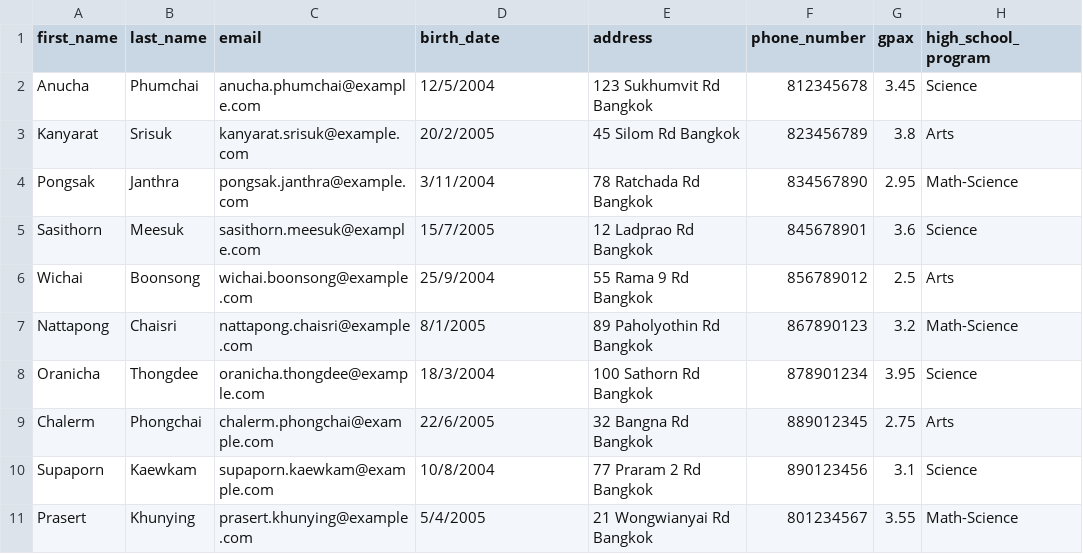
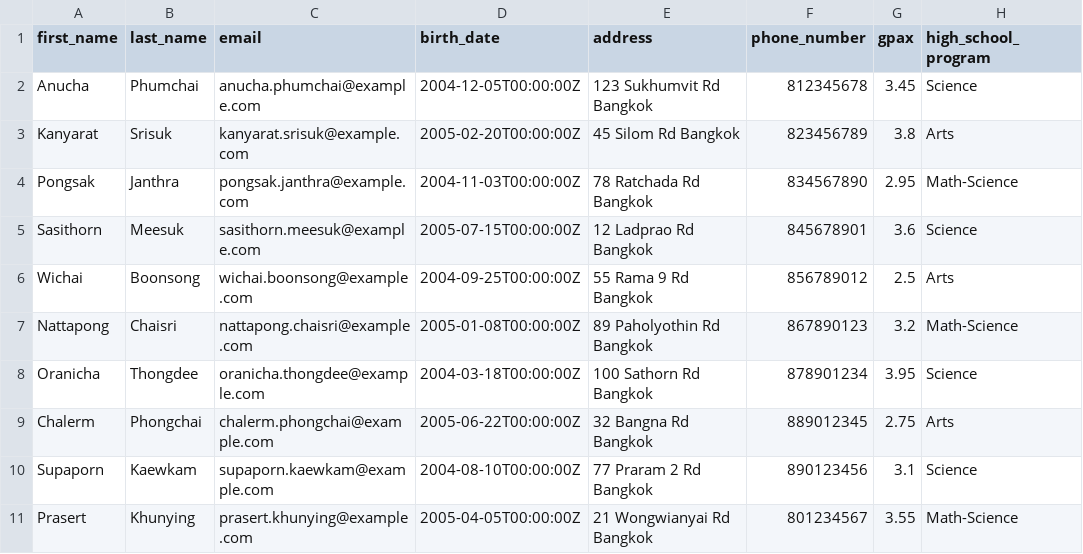
Before and after one commit to Thanaphol47825/cpe494-fullstack-2025, a CSV file: ModEd/recruit/data/Applicant.csv, drawn as a sheet; only a part is shown; the diff names each change by its address in the sheet, - before the commit and + after, or states it on an @@ line.

Commit message:
feat: Add Applicant edit delete

```diff
--- a/ModEd/recruit/data/Applicant.csv
+++ b/ModEd/recruit/data/Applicant.csv
-D2 (birth_date): 12/5/2004
+D2 (birth_date): 2004-12-05T00:00:00Z
-D3 (birth_date): 20/2/2005
+D3 (birth_date): 2005-02-20T00:00:00Z
-D4 (birth_date): 3/11/2004
+D4 (birth_date): 2004-11-03T00:00:00Z
-D5 (birth_date): 15/7/2005
+D5 (birth_date): 2005-07-15T00:00:00Z
-D6 (birth_date): 25/9/2004
+D6 (birth_date): 2004-09-25T00:00:00Z
-D7 (birth_date): 8/1/2005
+D7 (birth_date): 2005-01-08T00:00:00Z
-D8 (birth_date): 18/3/2004
+D8 (birth_date): 2004-03-18T00:00:00Z
-D9 (birth_date): 22/6/2005
+D9 (birth_date): 2005-06-22T00:00:00Z
-D10 (birth_date): 10/8/2004
+D10 (birth_date): 2004-08-10T00:00:00Z
-D11 (birth_date): 5/4/2005
+D11 (birth_date): 2005-04-05T00:00:00Z
```
Also changed, not shown: 4 other files.
